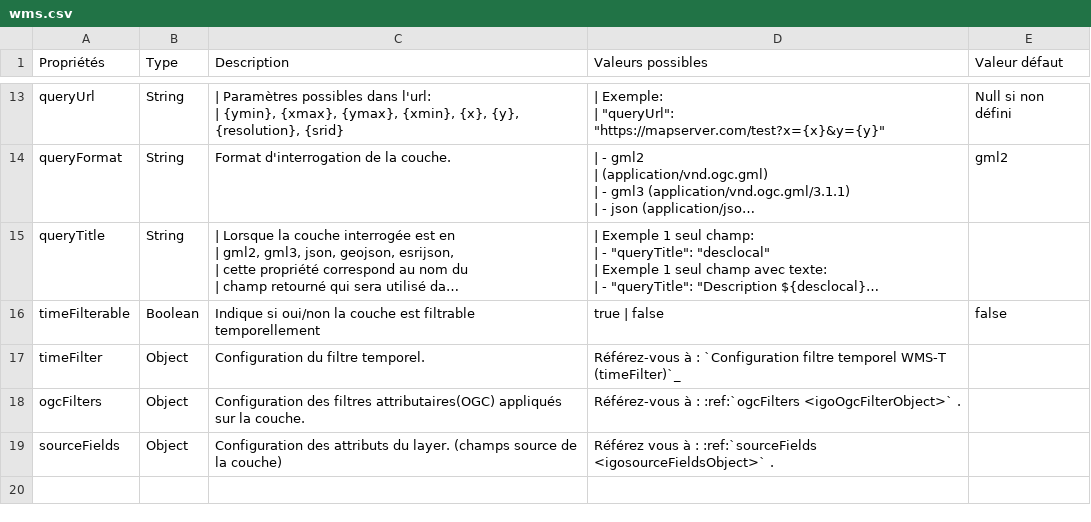
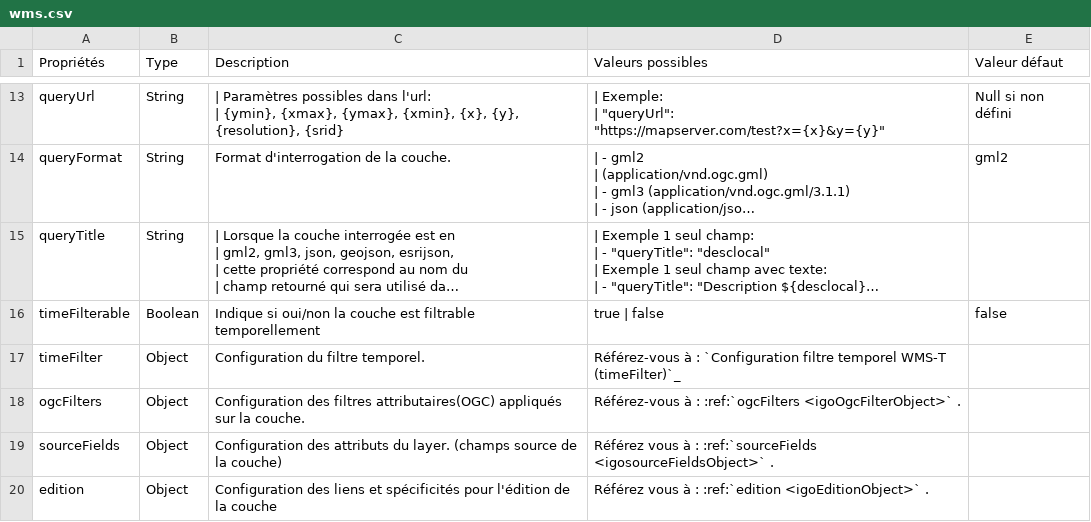
Before and after one commit to infra-geo-ouverte/igo2, a CSV file: docs/_tables/fr/properties/sources/wms.csv, drawn as a sheet; only a part is shown, gaps mark what is left out; long unchanged cells end in …; the diff names each change by its address in the sheet, - before the commit and + after, or states it on an @@ line.

```diff
--- a/docs/_tables/fr/properties/sources/wms.csv
+++ b/docs/_tables/fr/properties/sources/wms.csv
+row 20: edition | Object | Configuration des liens et spécificités pour l'édition de la couche | Référez vous à : :ref:`edition <igoEditionObject>` .
```
Also changed, not shown: docs/_tables/fr/properties/sourceFields.csv, docs/_tables/fr/properties/workspaceOptions.csv, 3 other files.
